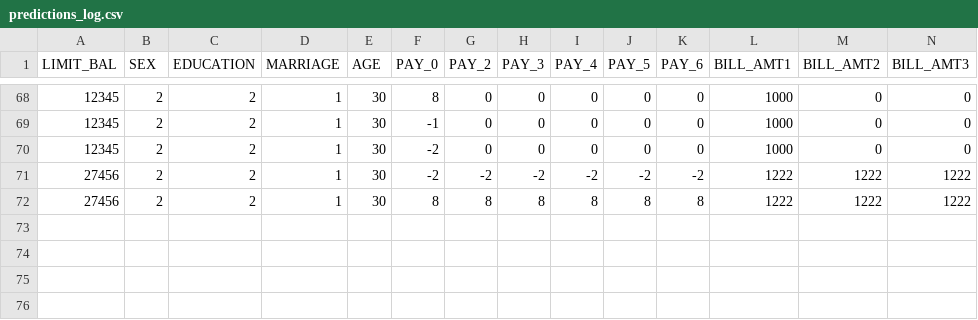
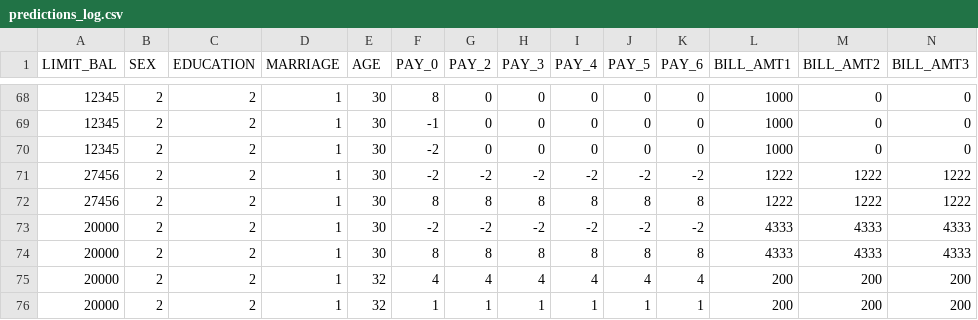
Before and after one commit to AtharvaSamant4/cloud-ml, a CSV file: backend/monitoring/predictions_log.csv, drawn as a sheet; only a part is shown, gaps mark what is left out; rows hold the shown columns only; the diff names each change by its address in the sheet, - before the commit and + after, or states it on an @@ line.

```diff
--- a/backend/monitoring/predictions_log.csv
+++ b/backend/monitoring/predictions_log.csv
+row 73: 20000 | 2 | 2 | 1 | 30 | -2 | -2 | -2 | -2 | -2 | -2 | 4333 | 4333 | 4333
+row 74: 20000 | 2 | 2 | 1 | 30 | 8 | 8 | 8 | 8 | 8 | 8 | 4333 | 4333 | 4333
+row 75: 20000 | 2 | 2 | 1 | 32 | 4 | 4 | 4 | 4 | 4 | 4 | 200 | 200 | 200
+row 76: 20000 | 2 | 2 | 1 | 32 | 1 | 1 | 1 | 1 | 1 | 1 | 200 | 200 | 200
```
Also changed, not shown: 8 other files.
